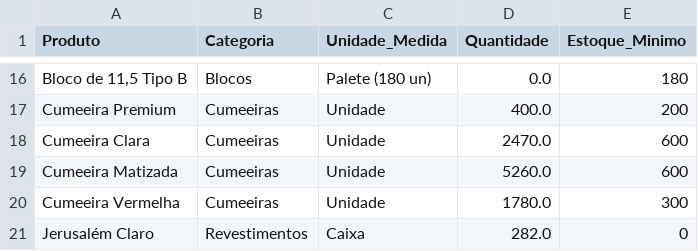
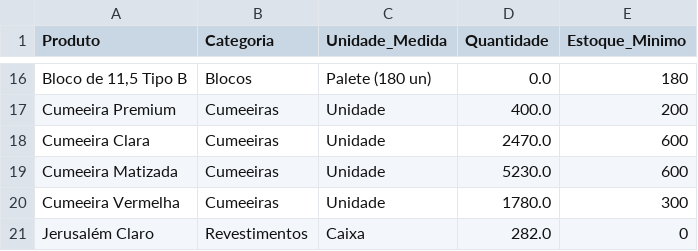
Before and after one commit to rolsimonassi-max/estoque-ceramica, a CSV file: estoque.csv, drawn as a sheet; only a part is shown, gaps mark what is left out.

Commit message:
Atualização automática de estoque.csv [skip ci]

```diff
--- a/estoque.csv
+++ b/estoque.csv
@@ -18,3 +18,3 @@ Cumeeira Premium,Cumeeiras,Unidade,400.0,200
 Cumeeira Clara,Cumeeiras,Unidade,2470.0,600
-Cumeeira Matizada,Cumeeiras,Unidade,5260.0,600
+Cumeeira Matizada,Cumeeiras,Unidade,5230.0,600
 Cumeeira Vermelha,Cumeeiras,Unidade,1780.0,300
```
